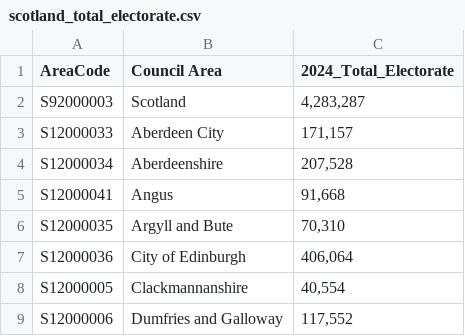
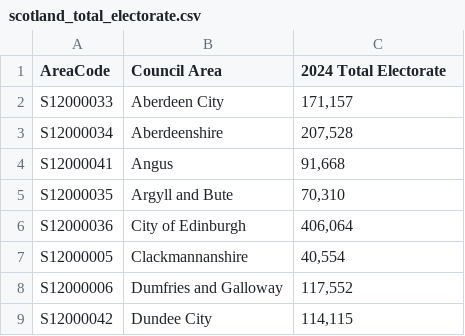
Before and after one commit to SarahRashid0/SarahRashid0.github.io, a CSV file: portfolio_task7/scotland_total_electorate.csv, drawn as a sheet; only a part is shown; the shorter side is filled out with more unchanged rows.

Commit message:
Edit CSV

```diff
--- a/portfolio_task7/scotland_total_electorate.csv
+++ b/portfolio_task7/scotland_total_electorate.csv
@@ -1,3 +1,2 @@
-AreaCode,Council Area,2024_Total_Electorate
-S92000003,Scotland,"4,283,287"
+AreaCode,Council Area,2024 Total Electorate
 S12000033,Aberdeen City,"171,157"
```
